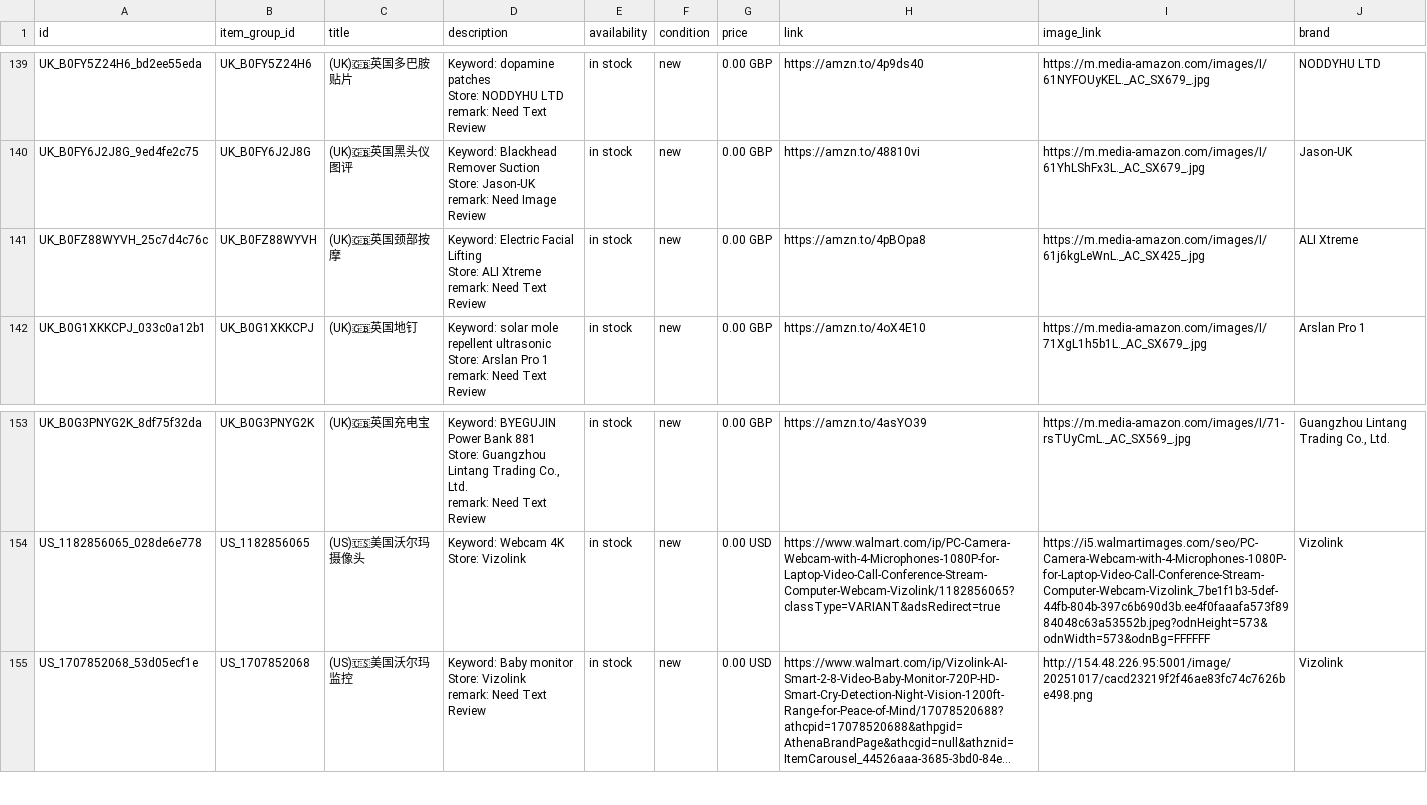
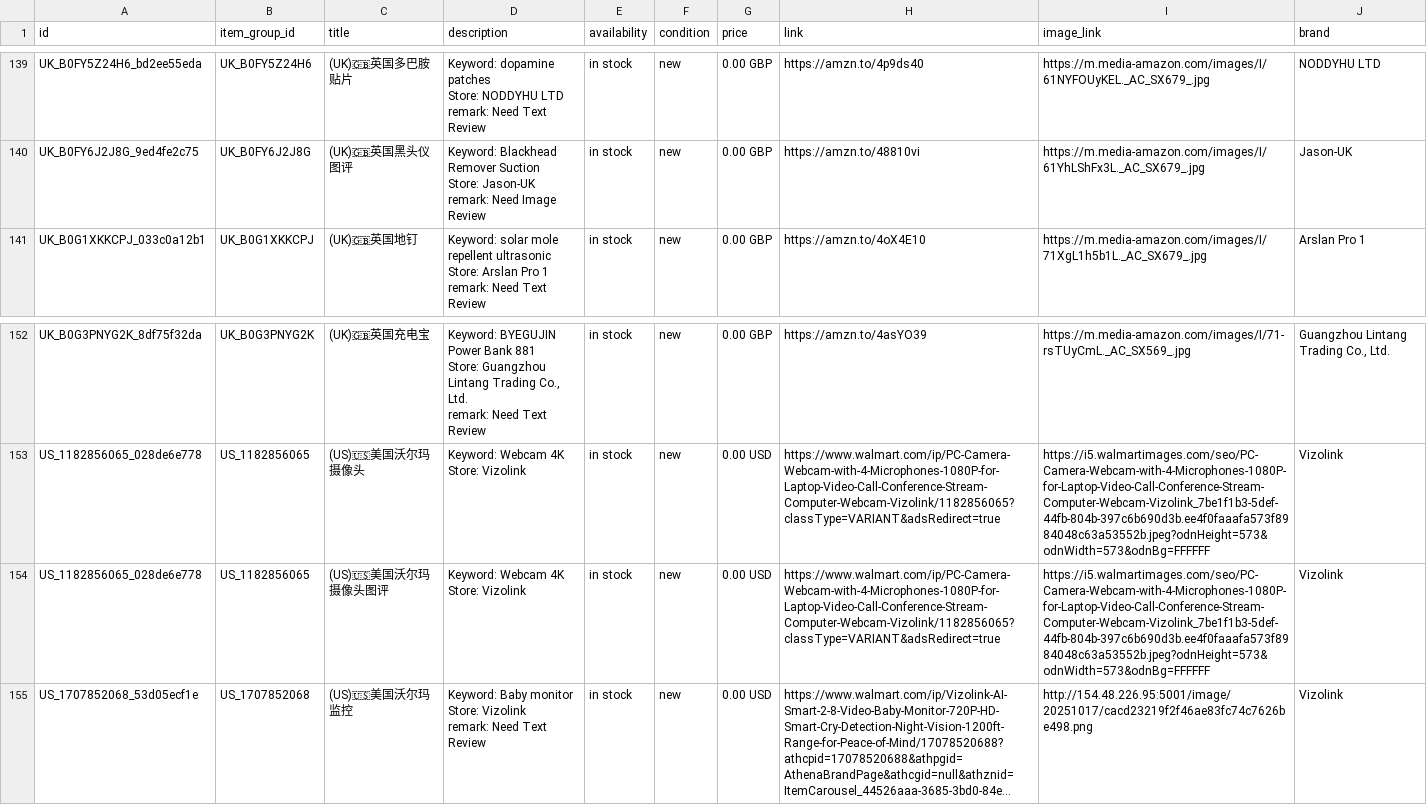
Before and after one commit to dalemy-1/wa-catalog-feed, a CSV file: docs/meta_all.csv, drawn as a sheet; only a part is shown, gaps mark what is left out; long unchanged cells end in …; removed rows and columns are numbered as before the commit, all else as after; ↵ is a line break in a cell; the diff names each change by its address in the sheet, - before the commit and + after, or states it on an @@ line.

```diff
--- a/docs/meta_all.csv
+++ b/docs/meta_all.csv
-row 141: UK_B0FZ88WYVH_25c7d4c76c | UK_B0FZ88WYVH | (UK)🇬🇧英国颈部按摩 | Keyword: Electric Facial Lifting ↵ Store: ALI Xtreme ↵ remark: Need Text Review | in stock | new | 0.00 GBP | https://amzn.to/4pBOpa8 | https://m.media-amazon.com/images/I/61j6kgLeWnL._AC_SX425_.jpg | ALI Xtreme
+row 154: US_1182856065_028de6e778 | US_1182856065 | (US)🇺🇸美国沃尔玛摄像头图评 | Keyword: Webcam 4K ↵ Store: Vizolink | in stock | new | 0.00 USD | https://www.walmart.com/ip/PC-Camera-Webcam-with-4-Microphones-1080P-for-Laptop-Video-Call-Conference-Stream-Computer-Webcam-Vizolink/1182856065?classType=VARIANT&adsRedirect=true | https://i5.walmartimages.com/seo/PC-Camera-Webcam-with-4-Microphones-1080P-for-Laptop-Video-Call-Conference-Stream-Computer-Webcam-Vizolink_7be1f1b3-5def-44fb-804b-397c6b690d3b.ee4f0faaafa573f8984048c63a53552b.jpeg?odnHeight=573&odnWidth=573&odnBg=FFFFFF | Vizolink
```
Also changed, not shown: docs/uk.csv, docs/us.csv.
